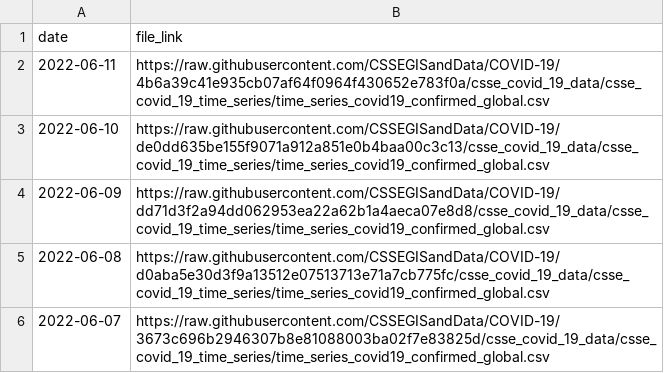
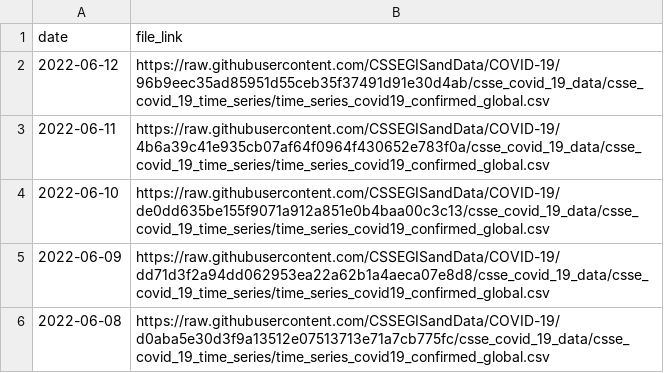
Before and after one commit to Serena-Wang/covidData, a CSV file: data/jhu_global_cases_data_links.csv, drawn as a sheet; only a part is shown; the shorter side is filled out with more unchanged rows.

```diff
--- a/data/jhu_global_cases_data_links.csv
+++ b/data/jhu_global_cases_data_links.csv
@@ -1,2 +1,3 @@
 "date","file_link"
+2022-06-12,"https://raw.githubusercontent.com/CSSEGISandData/COVID-19/96b9eec35ad85951d55ceb35f37491d91e30d4ab/csse_covid_19_data/csse_covid_19_time_series/time_series_covid19_confirmed_global.csv"
 2022-06-11,"https://raw.githubusercontent.com/CSSEGISandData/COVID-19/4b6a39c41e935cb07af64f0964f430652e783f0a/csse_covid_19_data/csse_covid_19_time_series/time_series_covid19_confirmed_global.csv"
```
Also changed, not shown: data/jhu_global_deaths_data_links.csv, data/jhu_us_cases_data_links.csv, 1 other file.
